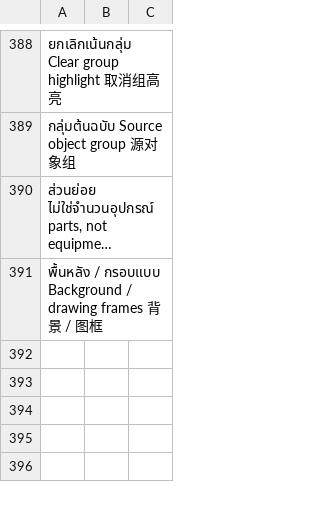
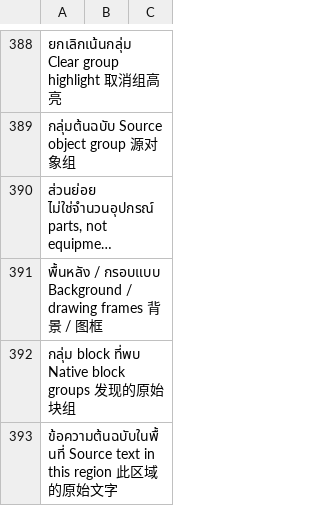
Before and after one commit to ZKZZyling/ITCADManagement, a TSV file: client/translations.tsv, drawn as a sheet; only a part is shown, gaps mark what is left out; long unchanged cells end in …; the diff names each change by its address in the sheet, - before the commit and + after, or states it on an @@ line.

Commit message:
Expose native block groups without standalone drawing captions
Include traceable native block groups in the searchable review inventory so uncaptained equipment groups can be selected, highlighted and zoomed directly. Preserve source block names in future extraction and expose native primitive types in inspection evidence. Verify synthetic native-group inventories and future preparation identity, alongside existing workflow and source-preservation gates. Group members describe available source structure, not installed equipment quantities or engineering approval.

Validation: build, Node tests, PowerShell checks, staged diff check, and release scan passed.

```diff
--- a/client/translations.tsv
+++ b/client/translations.tsv
+row 392: กลุ่ม block ที่พบ Native block groups 发现的原始块组
+row 393: ข้อความต้นฉบับในพื้นที่ Source text in this region 此区域的原始文字
```
Also changed, not shown: 15 other files.
